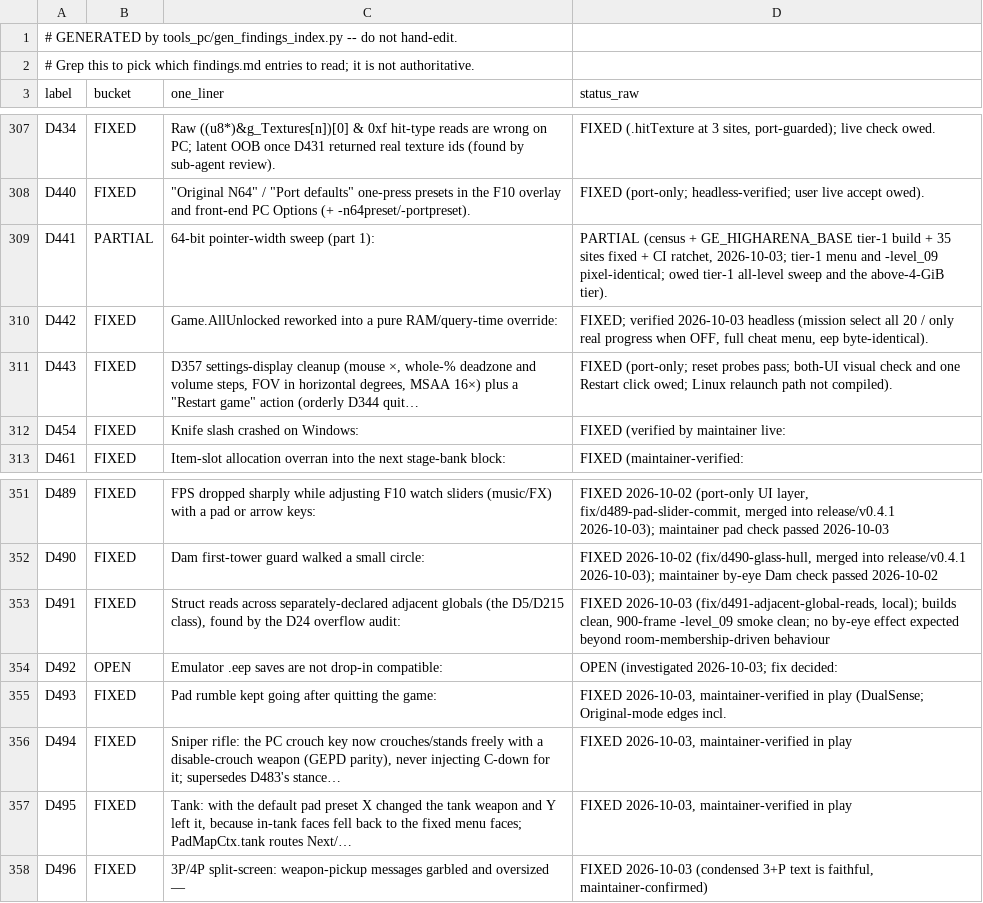
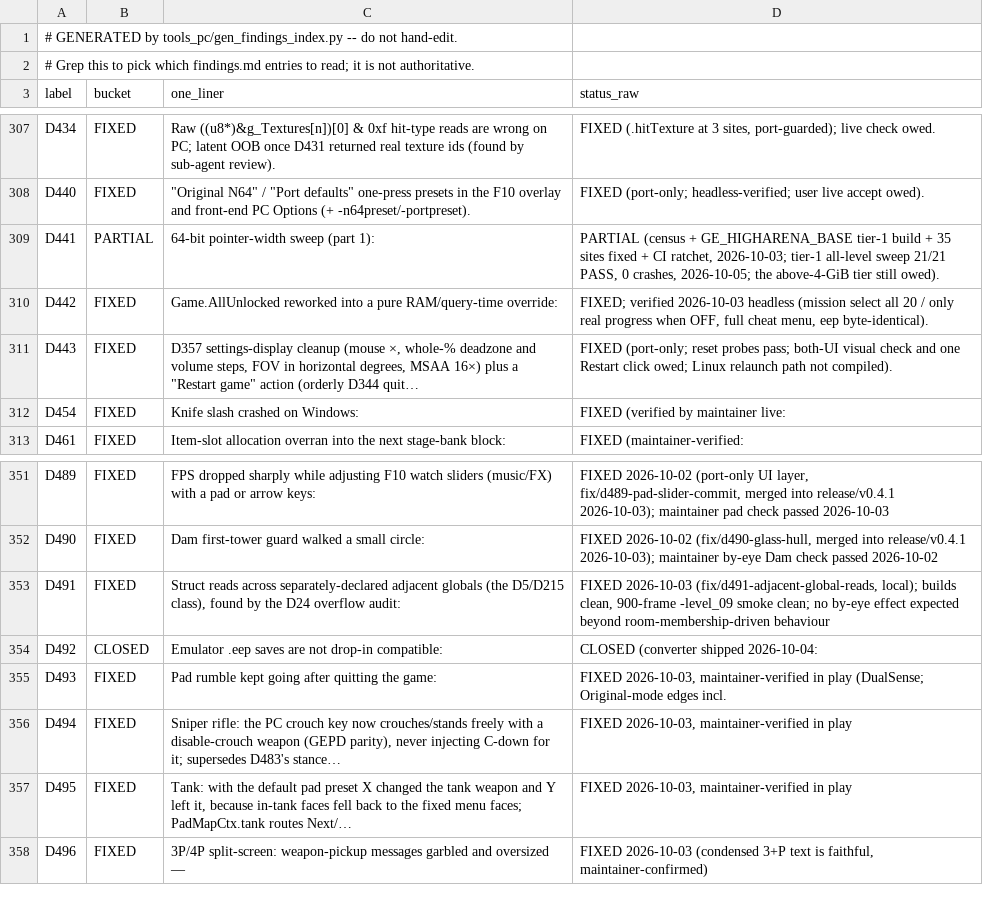
Before and after one commit to jkdansereau/goldeneye-pc-port, a CSV file: docs/dev/findings-index.csv, drawn as a sheet; only a part is shown, gaps mark what is left out; the diff covers the shown part only.

Commit message:
v0.5.0: settings UI, control styles, save import, documentation
PD-style F10 menu with six groups, checkbox/slider/dropdown controls (D504),
wording pass and real-unit sliders (D505-D509), overlay/FPS-counter window
scaling (D510, D512), small settings (D511), control scheme Ext/Original
(D513) with the game's own N64 styles (D516-D518), emulator-format save
import on first launch (D514), build arch tag (D515), converter argv quoting
and sidecar size check, one PC options UI (D519) with by-eye follow-ups,
antialiased overlay sliders (D520), README settings paths, ROADMAP trim,
D441 tier-1 all-level sweep (21/21 pass).

Refs: D503-D520 D349 D441

```diff
--- a/docs/dev/findings-index.csv
+++ b/docs/dev/findings-index.csv
@@ -308,3 +308,3 @@ D434,FIXED,Raw ((u8*)&g_Textures[n])[0] & 0xf hit-type reads are wrong on PC; la
 D440,FIXED,"""Original N64"" / ""Port defaults"" one-press presets in the F10 overlay and front-end PC Options (+ -n64preset/-portpreset).",FIXED (port-only; headless-verified; user live accept owed).
-D441,PARTIAL,64-bit pointer-width sweep (part 1):,"PARTIAL (census + GE_HIGHARENA_BASE tier-1 build + 35 sites fixed + CI ratchet, 2026-10-03; tier-1 menu and -level_09 pixel-identical; owed tier-1 all-level sweep and the above-4-GiB tier)."
+D441,PARTIAL,64-bit pointer-width sweep (part 1):,"PARTIAL (census + GE_HIGHARENA_BASE tier-1 build + 35 sites fixed + CI ratchet, 2026-10-03; tier-1 all-level sweep 21/21 PASS, 0 crashes, 2026-10-05; the above-4-GiB tier still owed)."
 D442,FIXED,Game.AllUnlocked reworked into a pure RAM/query-time override:,"FIXED; verified 2026-10-03 headless (mission select all 20 / only real progress when OFF, full cheat menu, eep byte-identical)."
@@ -353,3 +353,3 @@ D490,FIXED,Dam first-tower guard walked a small circle:,"FIXED 2026-10-02 (fix/d
 D491,FIXED,"Struct reads across separately-declared adjacent globals (the D5/D215 class), found by the D24 overflow audit:","FIXED 2026-10-03 (fix/d491-adjacent-global-reads, local); builds clean, 900-frame -level_09 smoke clean; no by-eye effect expected beyond room-membership-driven behaviour"
-D492,OPEN,Emulator .eep saves are not drop-in compatible:,OPEN (investigated 2026-10-03; fix decided:
+D492,CLOSED,Emulator .eep saves are not drop-in compatible:,CLOSED (converter shipped 2026-10-04:
 D493,FIXED,Pad rumble kept going after quitting the game:,"FIXED 2026-10-03, maintainer-verified in play (DualSense; Original-mode edges incl."
```
Also changed, not shown: 17 added rows and 5 edited cells elsewhere in this file, 35 other files.
